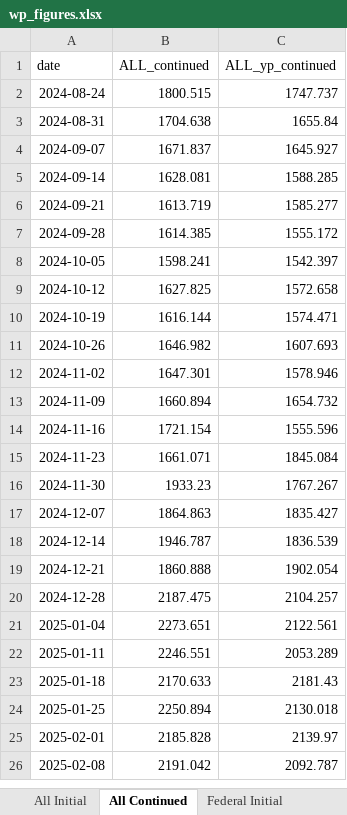
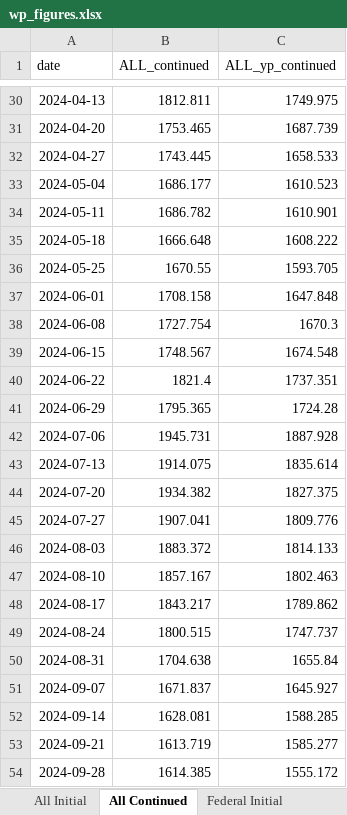
Before and after one commit to Economic/ui_recession_watch, an Excel workbook: output/wp_figures.xlsx, sheet All Continued, drawn as a sheet; only a part is shown, gaps mark what is left out; the shorter side is filled out with more unchanged rows; values as stored, in another font and other column widths than the file's, no borders; the diff covers the shown part only; the diff names each change by its address in the sheet, - before the commit and + after, or states it on an @@ line.

```diff
--- a/output/wp_figures.xlsx (sheet All Continued)
+++ b/output/wp_figures.xlsx (sheet All Continued)
+row 30: 2024-04-13 | 1812.811 | 1749.975
+row 31: 2024-04-20 | 1753.465 | 1687.739
+row 32: 2024-04-27 | 1743.445 | 1658.533
+row 33: 2024-05-04 | 1686.177 | 1610.523
+row 34: 2024-05-11 | 1686.782 | 1610.901
+row 35: 2024-05-18 | 1666.648 | 1608.222
+row 36: 2024-05-25 | 1670.55 | 1593.705
+row 37: 2024-06-01 | 1708.158 | 1647.848
+row 38: 2024-06-08 | 1727.754 | 1670.3
+row 39: 2024-06-15 | 1748.567 | 1674.548
+row 40: 2024-06-22 | 1821.4 | 1737.351
+row 41: 2024-06-29 | 1795.365 | 1724.28
+row 42: 2024-07-06 | 1945.731 | 1887.928
+row 43: 2024-07-13 | 1914.075 | 1835.614
+row 44: 2024-07-20 | 1934.382 | 1827.375
+row 45: 2024-07-27 | 1907.041 | 1809.776
+row 46: 2024-08-03 | 1883.372 | 1814.133
+row 47: 2024-08-10 | 1857.167 | 1802.463
+row 48: 2024-08-17 | 1843.217 | 1789.862
```
Also changed, not shown: 34 added rows and 3 edited cells elsewhere in this sheet, sheet All Initial, sheet Federal Initial, sheet Federal Continued, sheet State Fed Cont Smooth, sheet State Cont Smooth, 4 other files.
